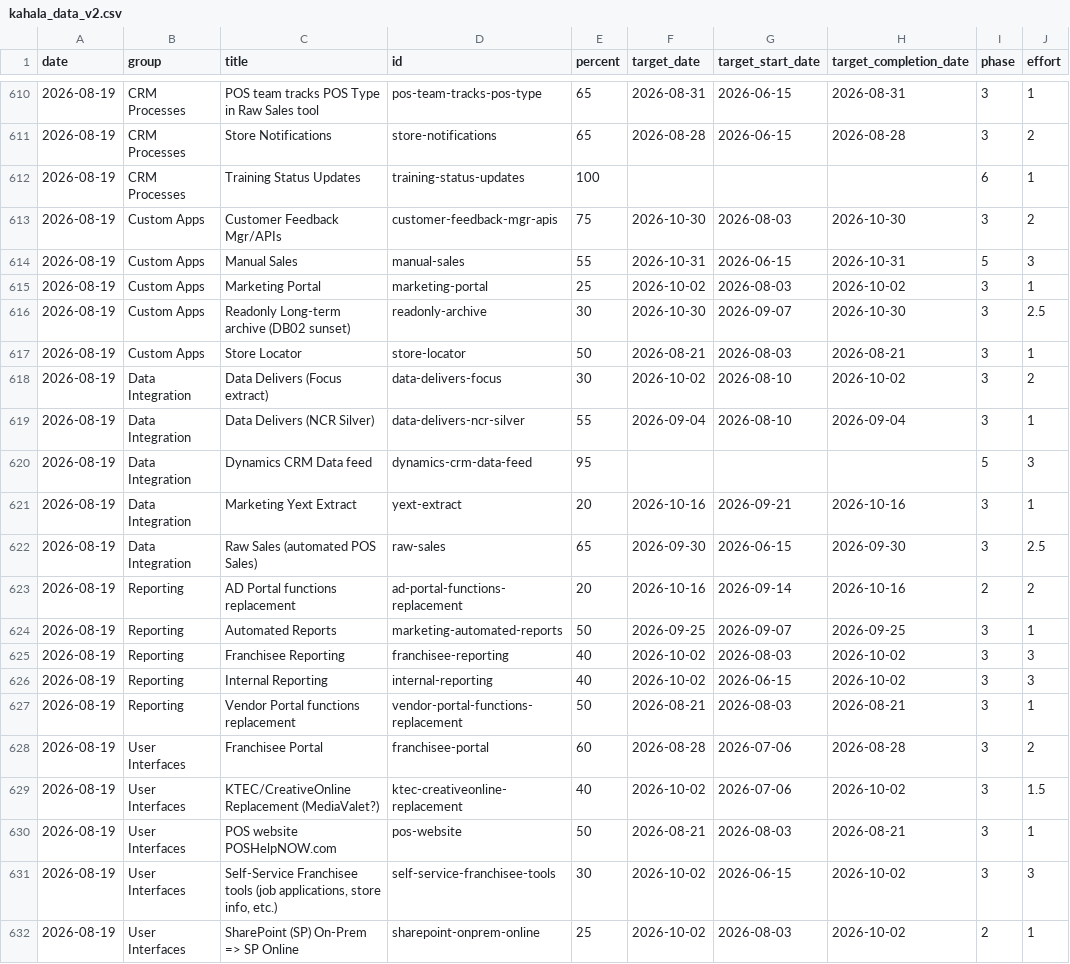
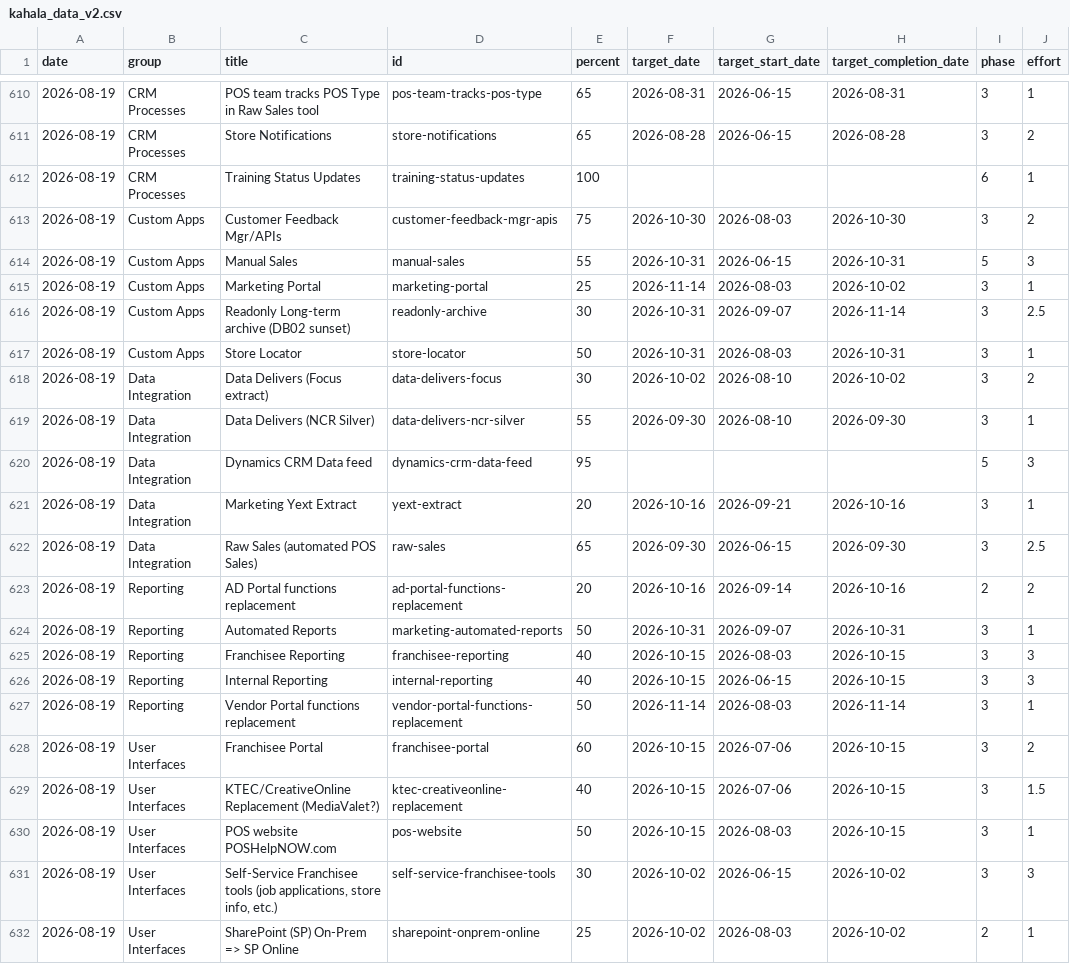
Before and after one commit to erezgordin/LegacyCRM_Decom, a CSV file: kahala_data_v2.csv, drawn as a sheet; only a part is shown, gaps mark what is left out; the diff names each change by its address in the sheet, - before the commit and + after, or states it on an @@ line.

Commit message:
Add files via upload

```diff
--- a/kahala_data_v2.csv
+++ b/kahala_data_v2.csv
-F615 (target_date): 2026-10-02
+F615 (target_date): 2026-11-14
-F616 (target_date): 2026-10-30
+F616 (target_date): 2026-10-31
-H616 (target_completion_date): 2026-10-30
+H616 (target_completion_date): 2026-11-14
-F617 (target_date): 2026-08-21
+F617 (target_date): 2026-10-31
-H617 (target_completion_date): 2026-08-21
+H617 (target_completion_date): 2026-10-31
-F619 (target_date): 2026-09-04
+F619 (target_date): 2026-09-30
-H619 (target_completion_date): 2026-09-04
+H619 (target_completion_date): 2026-09-30
-F624 (target_date): 2026-09-25
+F624 (target_date): 2026-10-31
-H624 (target_completion_date): 2026-09-25
+H624 (target_completion_date): 2026-10-31
-F625:F626 (target_date): 2026-10-02
+F625:F626 (target_date): 2026-10-15
-H625:H626 (target_completion_date): 2026-10-02
+H625:H626 (target_completion_date): 2026-10-15
-F627 (target_date): 2026-08-21
+F627 (target_date): 2026-11-14
-H627 (target_completion_date): 2026-08-21
+H627 (target_completion_date): 2026-11-14
-F628 (target_date): 2026-08-28
+F628 (target_date): 2026-10-15
-H628 (target_completion_date): 2026-08-28
+H628 (target_completion_date): 2026-10-15
-F629 (target_date): 2026-10-02
+F629 (target_date): 2026-10-15
-H629 (target_completion_date): 2026-10-02
+H629 (target_completion_date): 2026-10-15
-F630 (target_date): 2026-08-21
+F630 (target_date): 2026-10-15
-H630 (target_completion_date): 2026-08-21
+H630 (target_completion_date): 2026-10-15
```
